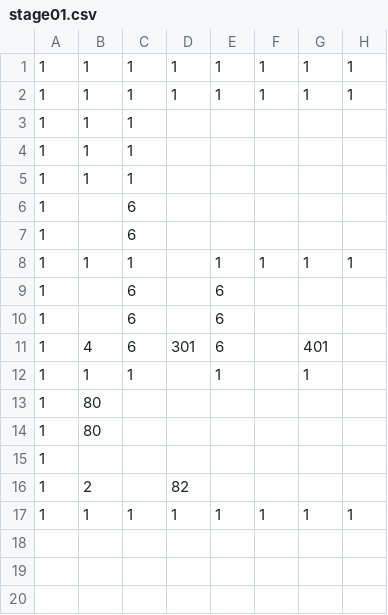
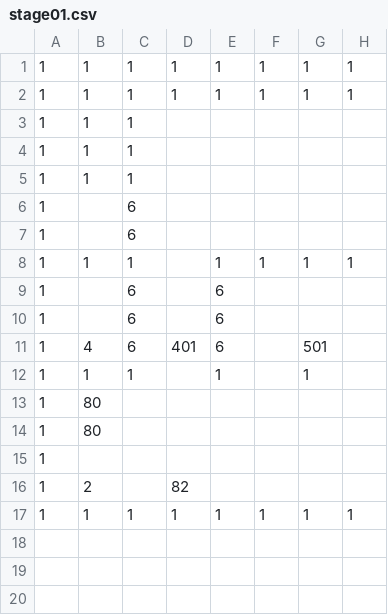
Before and after one commit to adenin1128/omaenihamuri, a CSV file: ひな形/project/data/stage01.csv, drawn as a sheet; only a part is shown; the diff names each change by its address in the sheet, - before the commit and + after, or states it on an @@ line.

```diff
--- a/ひな形/project/data/stage01.csv
+++ b/ひな形/project/data/stage01.csv
-D11: 301
+D11: 401
-G11: 401
+G11: 501
```
Also changed, not shown: 5 other files.
